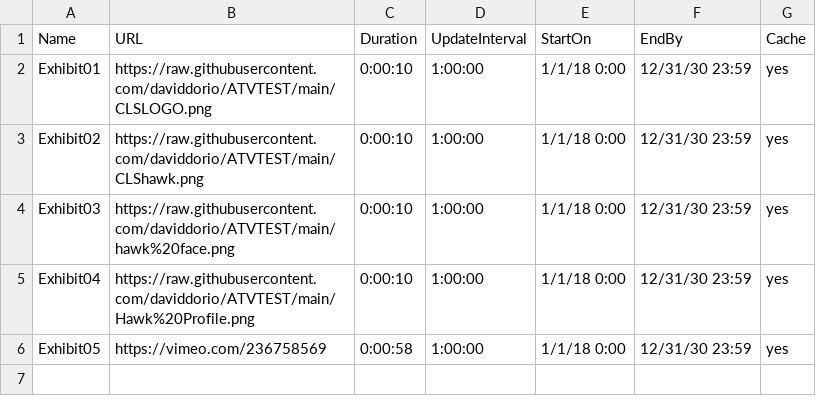
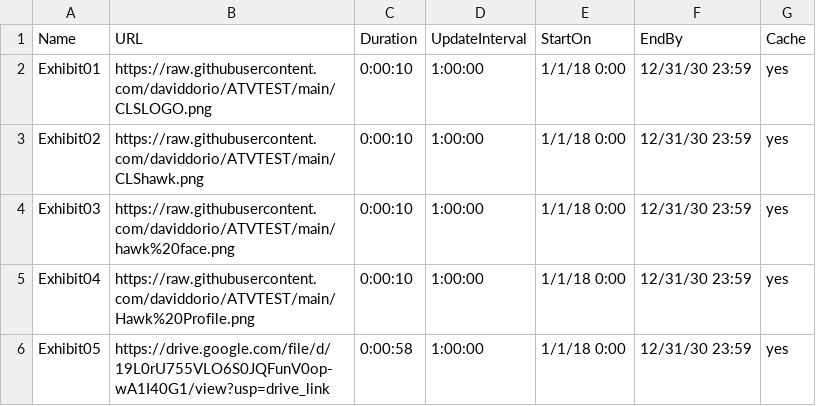
Before and after one commit to daviddorio/ATVTEST, a CSV file: Playlist.csv, drawn as a sheet.

Commit message:
Add files via upload

```diff
--- a/Playlist.csv
+++ b/Playlist.csv
@@ -5,2 +5,2 @@ Exhibit03,https://raw.githubusercontent.com/daviddorio/ATVTEST/main/hawk%20face.
 Exhibit04,https://raw.githubusercontent.com/daviddorio/ATVTEST/main/Hawk%20Profile.png,0:00:10,1:00:00,1/1/18 0:00,12/31/30 23:59,yes
-Exhibit05,https://vimeo.com/236758569,0:00:58,1:00:00,1/1/18 0:00,12/31/30 23:59,yes
+Exhibit05,https://drive.google.com/file/d/19L0rU755VLO6S0JQFunV0op-wA1I40G1/view?usp=drive_link,0:00:58,1:00:00,1/1/18 0:00,12/31/30 23:59,yes
```
